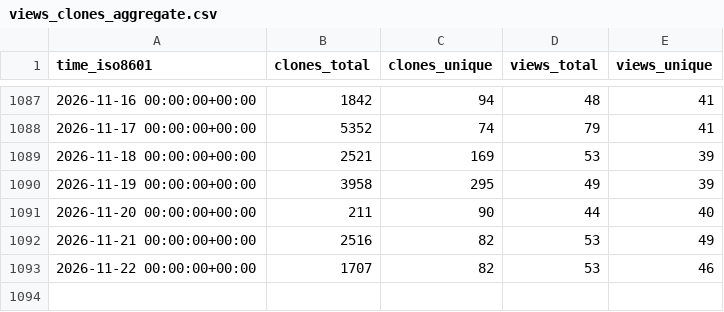
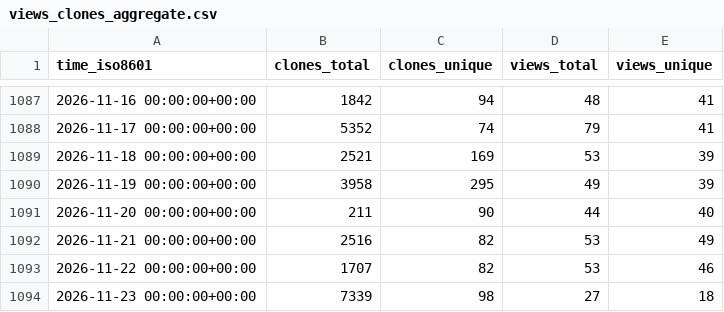
Before and after one commit to keptn/lifecycle-toolkit, a CSV file: keptn/lifecycle-toolkit/ghrs-data/views_clones_aggregate.csv, drawn as a sheet; only a part is shown, gaps mark what is left out; the diff names each change by its address in the sheet, - before the commit and + after, or states it on an @@ line.

```diff
--- a/keptn/lifecycle-toolkit/ghrs-data/views_clones_aggregate.csv
+++ b/keptn/lifecycle-toolkit/ghrs-data/views_clones_aggregate.csv
+row 1094: 2026-11-23 00:00:00+00:00 | 7339 | 98 | 27 | 18
```
Also changed, not shown: 1 other file.
